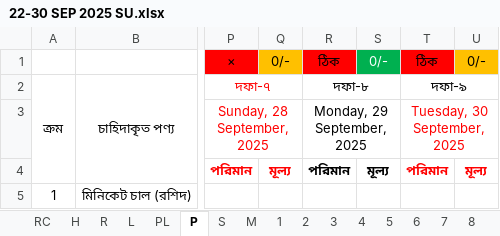
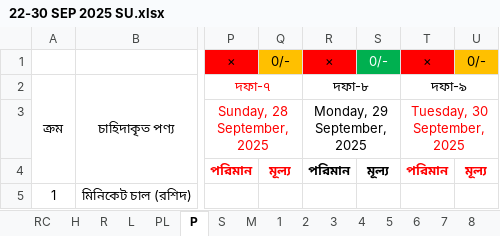
Before and after one commit to nshamim2026/office, an Excel workbook: Store/09-2025 ‍STORE GH/22-30 SEP 2025 SU.xlsx, sheet P, drawn as a sheet; only a part is shown, gaps mark what is left out; values as stored, in another font and other column widths than the file's, no borders; conditional formats not drawn; the diff names each change by its address in the sheet, - before the commit and + after, or states it on an @@ line.

```diff
--- a/Store/09-2025 ‍STORE GH/22-30 SEP 2025 SU.xlsx (sheet P)
+++ b/Store/09-2025 ‍STORE GH/22-30 SEP 2025 SU.xlsx (sheet P)
-R1: ঠিক
+R1: ×
-T1: ঠিক
+T1: ×
```
Also changed, not shown: sheet 8, sheet 9, sheet TS, sheet H.
